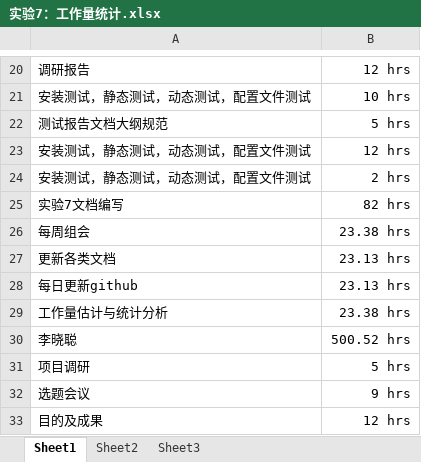
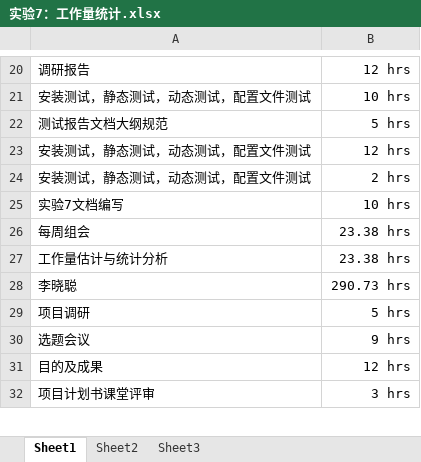
Before and after one commit to bhsei/16TeamC, an Excel workbook: 9.总评提交文档/实验7：工作量统计.xlsx, sheet Sheet1, drawn as a sheet; only a part is shown, gaps mark what is left out; the shorter side is filled out with more unchanged rows; values as stored, in another font and other column widths than the file's, no borders; removed rows and columns are numbered as before the commit, all else as after; the diff covers the shown part only; the diff names each change by its address in the sheet, - before the commit and + after, or states it on an @@ line.

```diff
--- a/9.总评提交文档/实验7：工作量统计.xlsx (sheet Sheet1)
+++ b/9.总评提交文档/实验7：工作量统计.xlsx (sheet Sheet1)
-B25: 82 hrs
+B25: 10 hrs
-row 27: 更新各类文档 | 23.13 hrs
-row 28: 每日更新github | 23.13 hrs
-B28: 500.52 hrs
+B28: 290.73 hrs
```
Also changed, not shown: 4 added rows, 2 removed rows and 27 edited cells elsewhere in this sheet, 4 other files.
